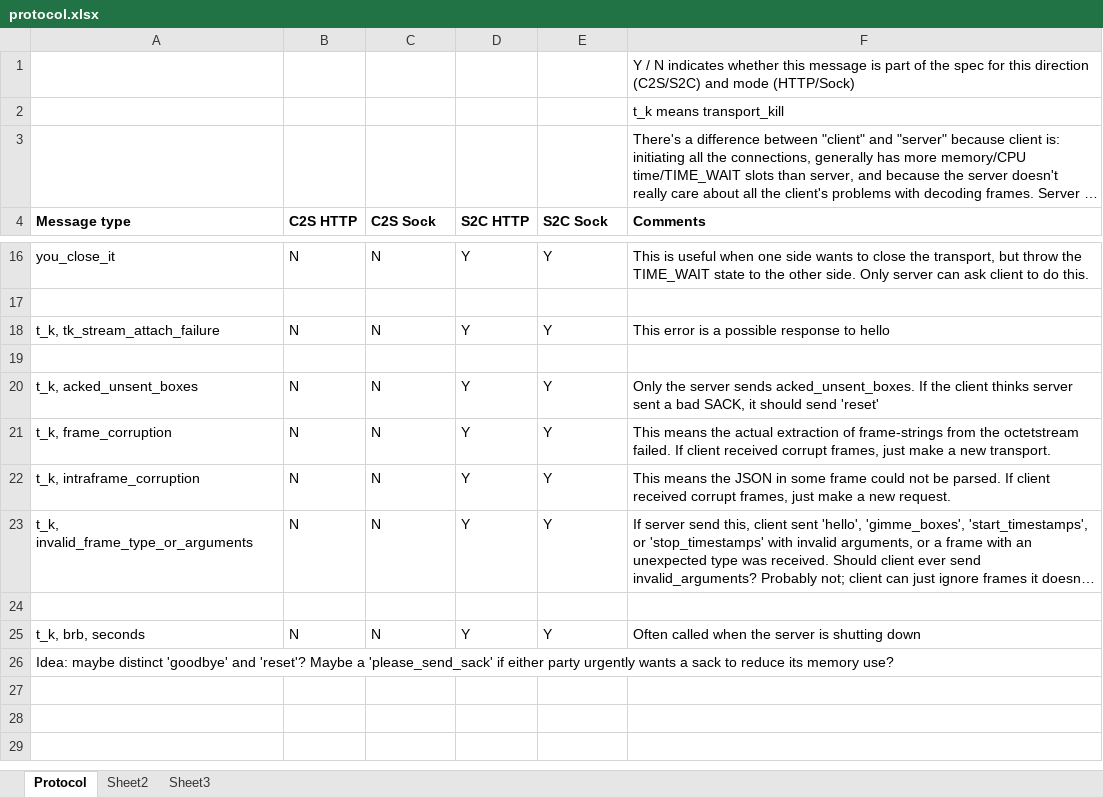
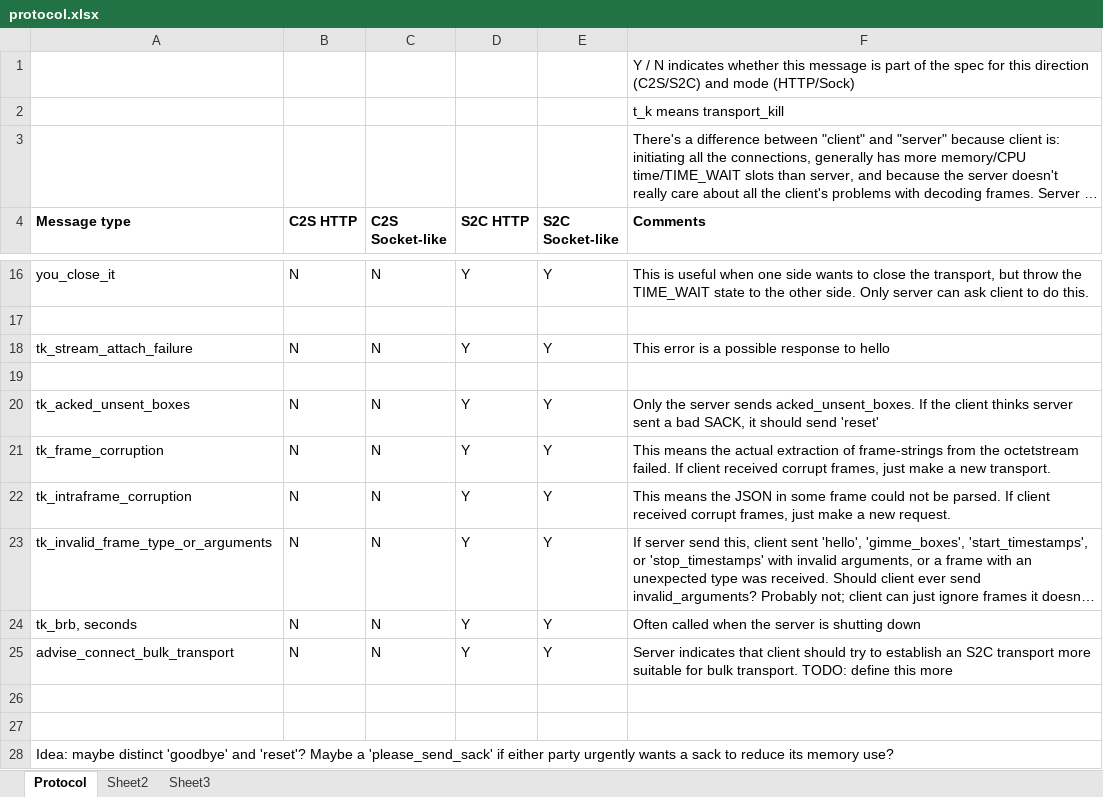
Before and after one commit to ludiosarchive/Minerva, an Excel workbook: docs/protocol.xlsx, sheet Protocol, drawn as a sheet; only a part is shown, gaps mark what is left out; long unchanged cells end in …; values as stored, in another font and other column widths than the file's, no borders; conditional formats not drawn; addresses are those after the commit; the diff names each change by its address in the sheet, - before the commit and + after, or states it on an @@ line.

Commit message:
update minervasite to make more sense; fix a lot of comments; add more TODOs to README; add advise_connect_bulk_transport to protocol.xlsx

```diff
--- a/docs/protocol.xlsx (sheet Protocol)
+++ b/docs/protocol.xlsx (sheet Protocol)
-C4: C2S Sock
+C4: C2S Socket-like
-E4: S2C Sock
+E4: S2C Socket-like
-A18 (Message type): t_k, tk_stream_attach_failure
+A18 (Message type): tk_stream_attach_failure
-A20 (Message type): t_k, acked_unsent_boxes
+A20 (Message type): tk_acked_unsent_boxes
-A21 (Message type): t_k, frame_corruption
+A21 (Message type): tk_frame_corruption
-A22 (Message type): t_k, intraframe_corruption
+A22 (Message type): tk_intraframe_corruption
-A23 (Message type): t_k, invalid_frame_type_or_arguments
+A23 (Message type): tk_invalid_frame_type_or_arguments
+row 24: tk_brb, seconds | N | N | Y | Y | Often called when the server is shutting down
+row 25: advise_connect_bulk_transport | N | N | Y | Y | Server indicates that client should try to establish an S2C transport more suitable for bulk transport. TODO: define this more
-row 27: t_k, brb, seconds | N | N | Y | Y | Often called when the server is shutting down
+row 27: (empty)
```
Also changed, not shown: 3 other files.
